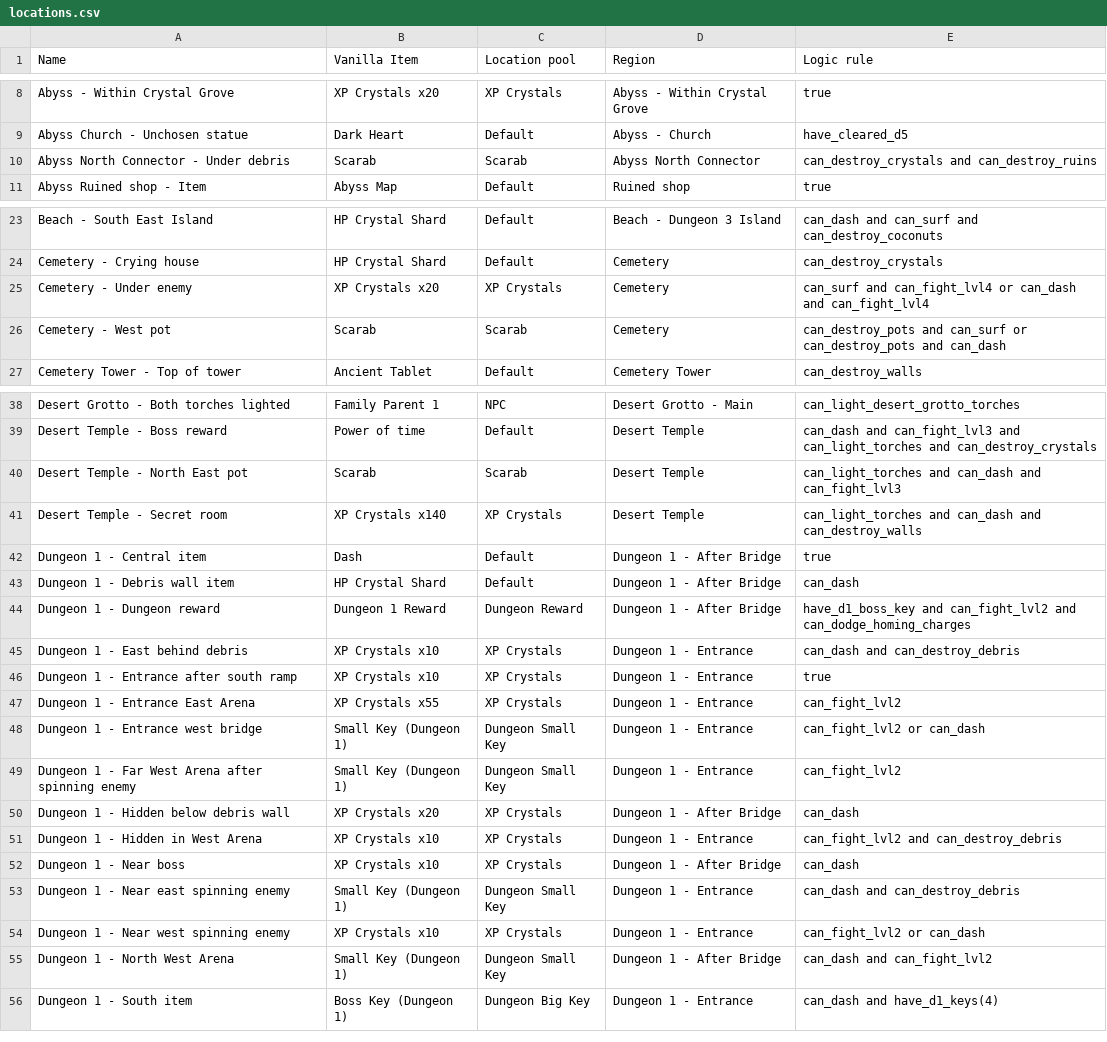
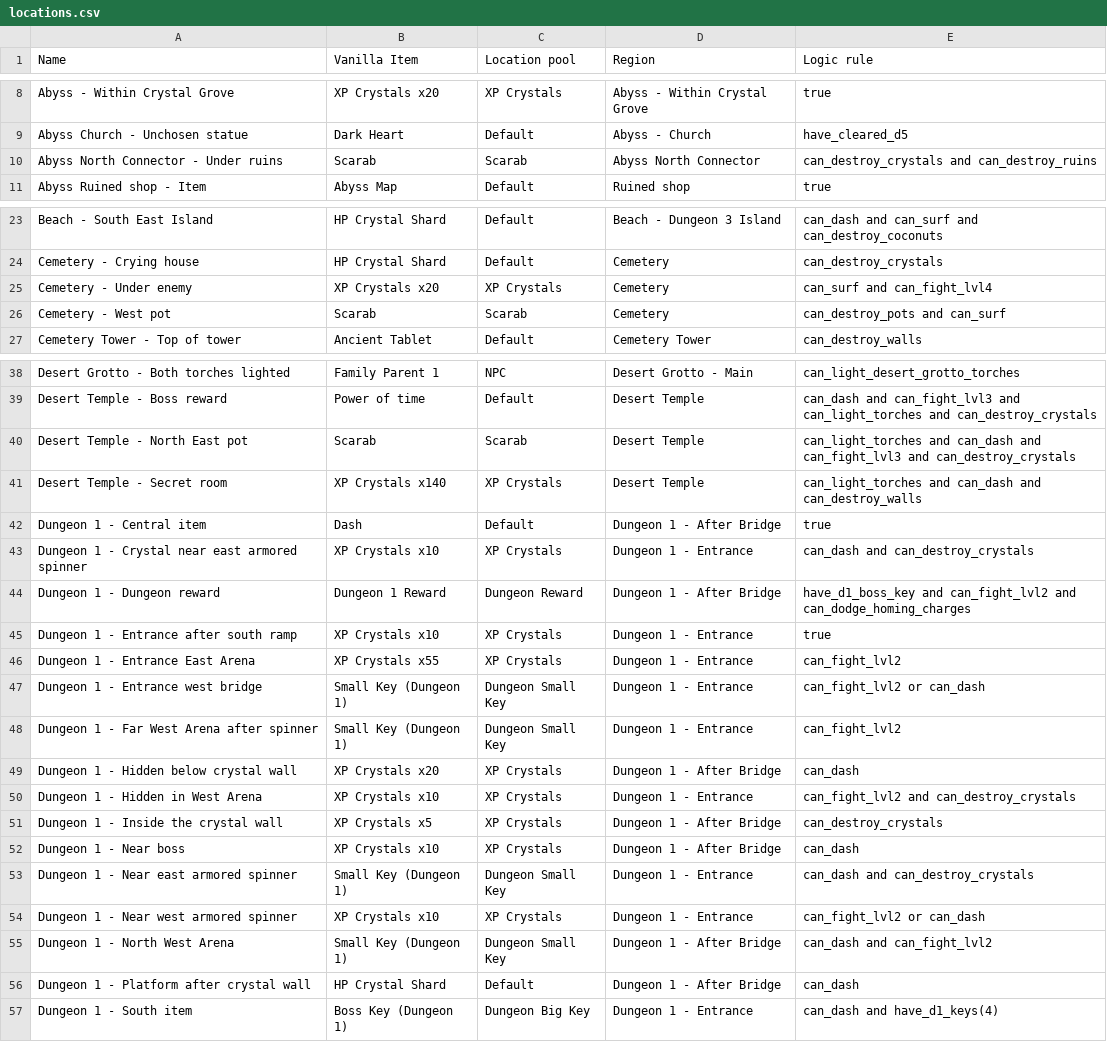
Before and after one commit to TheNooodle/MinishootRandomizer, a CSV file: Resources/locations.csv, drawn as a sheet; only a part is shown, gaps mark what is left out.

Commit message:
Updated logic

```diff
--- a/Resources/locations.csv
+++ b/Resources/locations.csv
@@ -9,3 +9,3 @@ Abyss - Within Crystal Grove,XP Crystals x20,XP Crystals,Abyss - Within Crystal
 Abyss Church - Unchosen statue,Dark Heart,Default,Abyss - Church,have_cleared_d5
-Abyss North Connector - Under debris,Scarab,Scarab,Abyss North Connector,can_destroy_crystals and can_destroy_ruins
+Abyss North Connector - Under ruins,Scarab,Scarab,Abyss North Connector,can_destroy_crystals and can_destroy_ruins
 Abyss Ruined shop - Item,Abyss Map,Default,Ruined shop,true
@@ -24,4 +24,4 @@ Beach - South East Island,HP Crystal Shard,Default,Beach - Dungeon 3 Island,can_
 Cemetery - Crying house,HP Crystal Shard,Default,Cemetery,can_destroy_crystals
-Cemetery - Under enemy,XP Crystals x20,XP Crystals,Cemetery,can_surf and can_fight_lvl4 or can_dash and can_fight_lvl4
-Cemetery - West pot,Scarab,Scarab,Cemetery,can_destroy_pots and can_surf or can_destroy_pots and can_dash
+Cemetery - Under enemy,XP Crystals x20,XP Crystals,Cemetery,can_surf and can_fight_lvl4
+Cemetery - West pot,Scarab,Scarab,Cemetery,can_destroy_pots and can_surf
 Cemetery Tower - Top of tower,Ancient Tablet,Default,Cemetery Tower,can_destroy_walls
@@ -39,8 +39,7 @@ Desert Grotto - Both torches lighted,Family Parent 1,NPC,Desert Grotto - Main,ca
 Desert Temple - Boss reward,Power of time,Default,Desert Temple,can_dash and can_fight_lvl3 and can_light_torches and can_destroy_crystals
-Desert Temple - North East pot,Scarab,Scarab,Desert Temple,can_light_torches and can_dash and can_fight_lvl3
+Desert Temple - North East pot,Scarab,Scarab,Desert Temple,can_light_torches and can_dash and can_fight_lvl3 and can_destroy_crystals
 Desert Temple - Secret room,XP Crystals x140,XP Crystals,Desert Temple,can_light_torches and can_dash and can_destroy_walls
 Dungeon 1 - Central item,Dash,Default,Dungeon 1 - After Bridge,true
-Dungeon 1 - Debris wall item,HP Crystal Shard,Default,Dungeon 1 - After Bridge,can_dash
+Dungeon 1 - Crystal near east armored spinner,XP Crystals x10,XP Crystals,Dungeon 1 - Entrance,can_dash and can_destroy_crystals
 Dungeon 1 - Dungeon reward,Dungeon 1 Reward,Dungeon Reward,Dungeon 1 - After Bridge,have_d1_boss_key and can_fight_lvl2 and can_dodge_homing_charges
-Dungeon 1 - East behind debris,XP Crystals x10,XP Crystals,Dungeon 1 - Entrance,can_dash and can_destroy_debris
 Dungeon 1 - Entrance after south ramp,XP Crystals x10,XP Crystals,Dungeon 1 - Entrance,true
@@ -48,9 +47,11 @@ Dungeon 1 - Entrance East Arena,XP Crystals x55,XP Crystals,Dungeon 1 - Entrance
 Dungeon 1 - Entrance west bridge,Small Key (Dungeon 1),Dungeon Small Key,Dungeon 1 - Entrance,can_fight_lvl2 or can_dash
-Dungeon 1 - Far West Arena after spinning enemy,Small Key (Dungeon 1),Dungeon Small Key,Dungeon 1 - Entrance,can_fight_lvl2
-Dungeon 1 - Hidden below debris wall,XP Crystals x20,XP Crystals,Dungeon 1 - After Bridge,can_dash
-Dungeon 1 - Hidden in West Arena,XP Crystals x10,XP Crystals,Dungeon 1 - Entrance,can_fight_lvl2 and can_destroy_debris
+Dungeon 1 - Far West Arena after spinner,Small Key (Dungeon 1),Dungeon Small Key,Dungeon 1 - Entrance,can_fight_lvl2
+Dungeon 1 - Hidden below crystal wall,XP Crystals x20,XP Crystals,Dungeon 1 - After Bridge,can_dash
+Dungeon 1 - Hidden in West Arena,XP Crystals x10,XP Crystals,Dungeon 1 - Entrance,can_fight_lvl2 and can_destroy_crystals
+Dungeon 1 - Inside the crystal wall,XP Crystals x5,XP Crystals,Dungeon 1 - After Bridge,can_destroy_crystals
 Dungeon 1 - Near boss,XP Crystals x10,XP Crystals,Dungeon 1 - After Bridge,can_dash
-Dungeon 1 - Near east spinning enemy,Small Key (Dungeon 1),Dungeon Small Key,Dungeon 1 - Entrance,can_dash and can_destroy_debris
-Dungeon 1 - Near west spinning enemy,XP Crystals x10,XP Crystals,Dungeon 1 - Entrance,can_fight_lvl2 or can_dash
+Dungeon 1 - Near east armored spinner,Small Key (Dungeon 1),Dungeon Small Key,Dungeon 1 - Entrance,can_dash and can_destroy_crystals
+Dungeon 1 - Near west armored spinner,XP Crystals x10,XP Crystals,Dungeon 1 - Entrance,can_fight_lvl2 or can_dash
 Dungeon 1 - North West Arena,Small Key (Dungeon 1),Dungeon Small Key,Dungeon 1 - After Bridge,can_dash and can_fight_lvl2
+Dungeon 1 - Platform after crystal wall,HP Crystal Shard,Default,Dungeon 1 - After Bridge,can_dash
 Dungeon 1 - South item,Boss Key (Dungeon 1),Dungeon Big Key,Dungeon 1 - Entrance,can_dash and have_d1_keys(4)
```
Also changed, not shown: Resources/transitions.csv, 2 other files.
